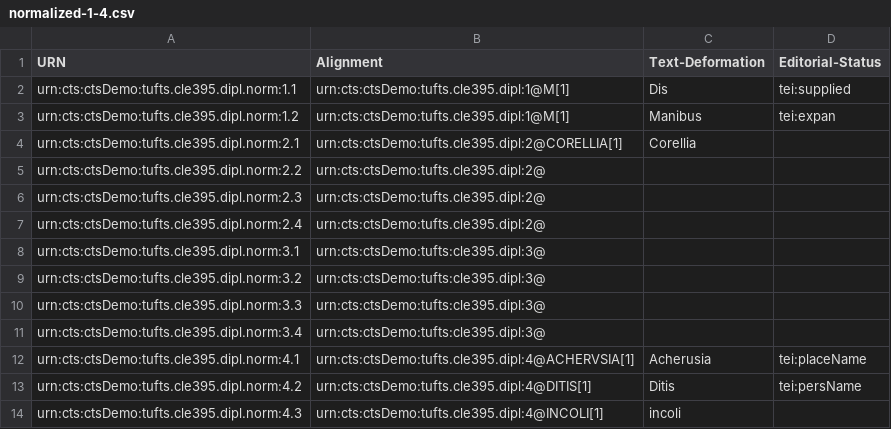
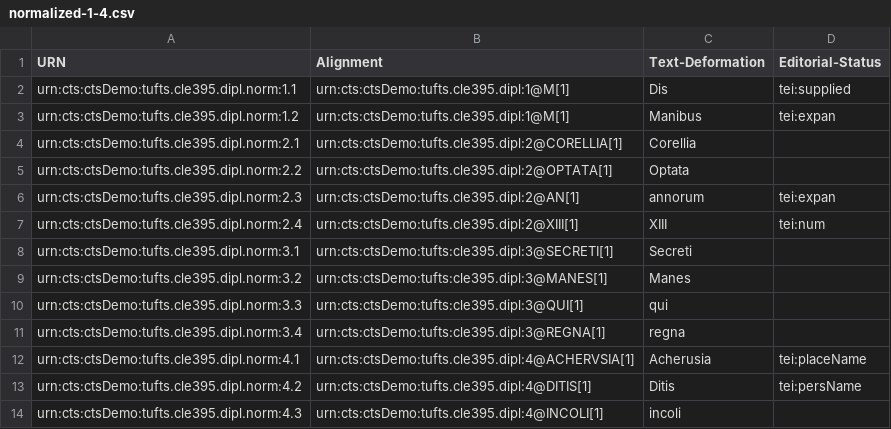
Before and after one commit to Eumaeus/tufts-cts-demo, a CSV file: normalized-1-4.csv, drawn as a sheet.

Commit message:
Update normalized-1-4.csv

```diff
--- a/normalized-1-4.csv
+++ b/normalized-1-4.csv
@@ -4,9 +4,9 @@
 "urn:cts:ctsDemo:tufts.cle395.dipl.norm:2.1","urn:cts:ctsDemo:tufts.cle395.dipl:2@CORELLIA[1]","Corellia","",
-"urn:cts:ctsDemo:tufts.cle395.dipl.norm:2.2","urn:cts:ctsDemo:tufts.cle395.dipl:2@","","",
-"urn:cts:ctsDemo:tufts.cle395.dipl.norm:2.3","urn:cts:ctsDemo:tufts.cle395.dipl:2@","","",
-"urn:cts:ctsDemo:tufts.cle395.dipl.norm:2.4","urn:cts:ctsDemo:tufts.cle395.dipl:2@","","",
-"urn:cts:ctsDemo:tufts.cle395.dipl.norm:3.1","urn:cts:ctsDemo:tufts:cle395.dipl:3@","","",
-"urn:cts:ctsDemo:tufts.cle395.dipl.norm:3.2","urn:cts:ctsDemo:tufts:cle395.dipl:3@","","",
-"urn:cts:ctsDemo:tufts.cle395.dipl.norm:3.3","urn:cts:ctsDemo:tufts:cle395.dipl:3@","","",
-"urn:cts:ctsDemo:tufts.cle395.dipl.norm:3.4","urn:cts:ctsDemo:tufts:cle395.dipl:3@","","",
+"urn:cts:ctsDemo:tufts.cle395.dipl.norm:2.2","urn:cts:ctsDemo:tufts.cle395.dipl:2@OPTATA[1]","Optata","",
+"urn:cts:ctsDemo:tufts.cle395.dipl.norm:2.3","urn:cts:ctsDemo:tufts.cle395.dipl:2@AN[1]","annorum","tei:expan",
+"urn:cts:ctsDemo:tufts.cle395.dipl.norm:2.4","urn:cts:ctsDemo:tufts.cle395.dipl:2@XIII[1]","XIII","tei:num",
+"urn:cts:ctsDemo:tufts.cle395.dipl.norm:3.1","urn:cts:ctsDemo:tufts:cle395.dipl:3@SECRETI[1]","Secreti","",
+"urn:cts:ctsDemo:tufts.cle395.dipl.norm:3.2","urn:cts:ctsDemo:tufts:cle395.dipl:3@MANES[1]","Manes","",
+"urn:cts:ctsDemo:tufts.cle395.dipl.norm:3.3","urn:cts:ctsDemo:tufts:cle395.dipl:3@QUI[1]","qui","",
+"urn:cts:ctsDemo:tufts.cle395.dipl.norm:3.4","urn:cts:ctsDemo:tufts:cle395.dipl:3@REGNA[1]","regna","",
 "urn:cts:ctsDemo:tufts.cle395.dipl.norm:4.1","urn:cts:ctsDemo:tufts.cle395.dipl:4@ACHERVSIA[1]","Acherusia","tei:placeName",
```
